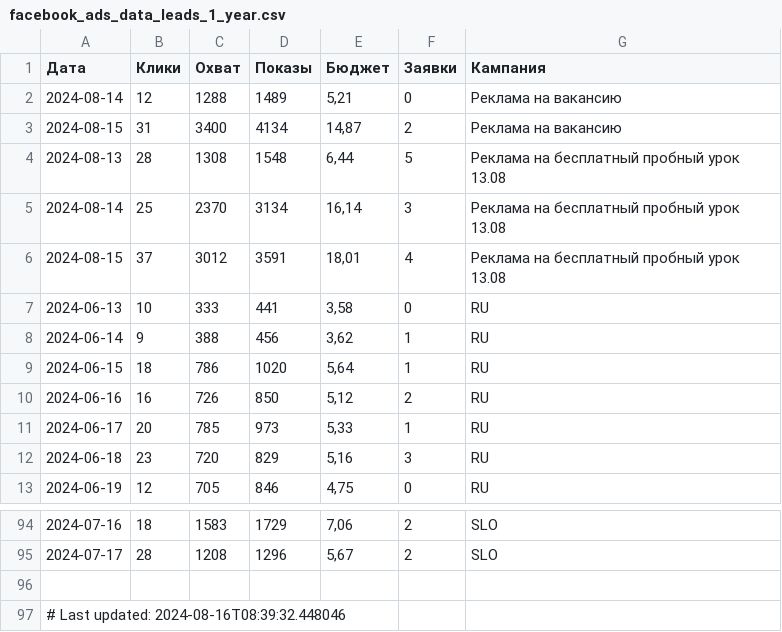
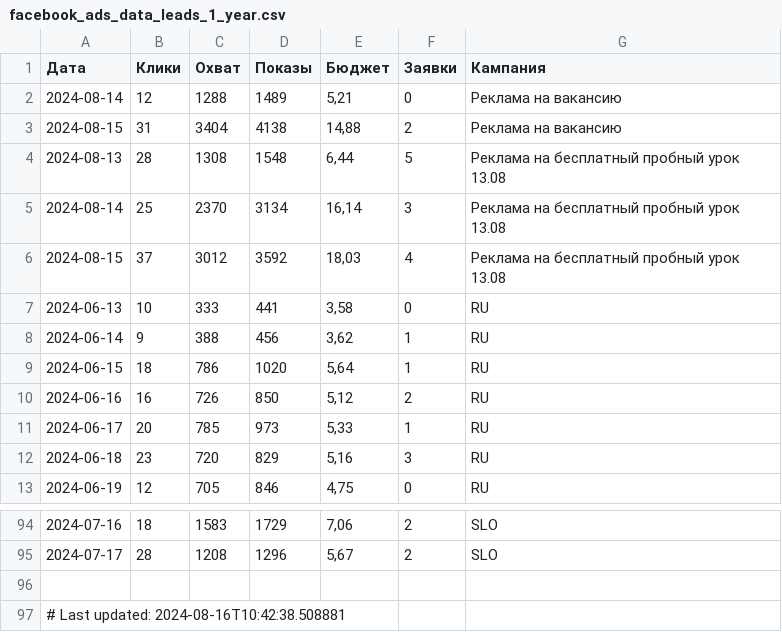
Before and after one commit to user1177-ux/KO_target_meta_data, a CSV file: facebook_ads_data_leads_1_year.csv, drawn as a sheet; only a part is shown, gaps mark what is left out.

```diff
--- a/facebook_ads_data_leads_1_year.csv
+++ b/facebook_ads_data_leads_1_year.csv
@@ -2,6 +2,6 @@
 2024-08-14,12,1288,1489,"5,21",0,Реклама на вакансию
-2024-08-15,31,3400,4134,"14,87",2,Реклама на вакансию
+2024-08-15,31,3404,4138,"14,88",2,Реклама на вакансию
 2024-08-13,28,1308,1548,"6,44",5,Реклама на бесплатный пробный урок 13.08
 2024-08-14,25,2370,3134,"16,14",3,Реклама на бесплатный пробный урок 13.08
-2024-08-15,37,3012,3591,"18,01",4,Реклама на бесплатный пробный урок 13.08
+2024-08-15,37,3012,3592,"18,03",4,Реклама на бесплатный пробный урок 13.08
 2024-06-13,10,333,441,"3,58",0,RU
@@ -96,2 +96,2 @@
 
-# Last updated: 2024-08-16T08:39:32.448046
+# Last updated: 2024-08-16T10:42:38.508881
```
Also changed, not shown: facebook_ads_data_leads_7_days.csv, facebook_ads_leads_data.csv.
